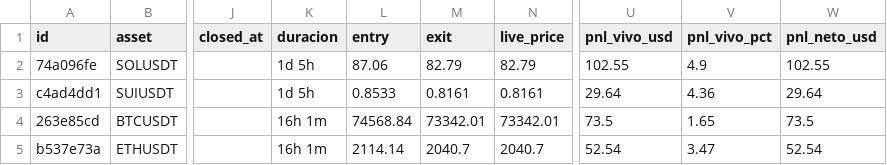
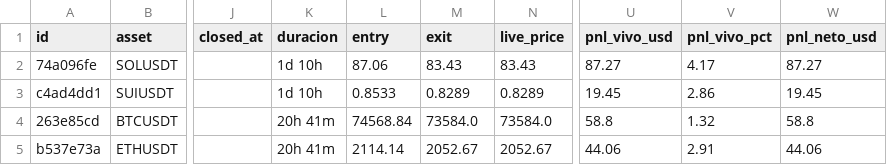
Before and after one commit to juanpabloruizru-boop/quant-arena, a CSV file: ledger/audit_futures.csv, drawn as a sheet; only a part is shown, gaps mark what is left out; the diff names each change by its address in the sheet, - before the commit and + after, or states it on an @@ line.

```diff
--- a/ledger/audit_futures.csv
+++ b/ledger/audit_futures.csv
-K2:K3 (duracion): 1d 5h
+K2:K3 (duracion): 1d 10h
-M2 (exit): 82.79
+M2 (exit): 83.43
-N2 (live_price): 82.79
+N2 (live_price): 83.43
-U2 (pnl_vivo_usd): 102.55
+U2 (pnl_vivo_usd): 87.27
-V2 (pnl_vivo_pct): 4.9
+V2 (pnl_vivo_pct): 4.17
-W2 (pnl_neto_usd): 102.55
+W2 (pnl_neto_usd): 87.27
-M3 (exit): 0.8161
+M3 (exit): 0.8289
-N3 (live_price): 0.8161
+N3 (live_price): 0.8289
-U3 (pnl_vivo_usd): 29.64
+U3 (pnl_vivo_usd): 19.45
-V3 (pnl_vivo_pct): 4.36
+V3 (pnl_vivo_pct): 2.86
-W3 (pnl_neto_usd): 29.64
+W3 (pnl_neto_usd): 19.45
-K4:K5 (duracion): 16h 1m
+K4:K5 (duracion): 20h 41m
-M4 (exit): 73342.01
+M4 (exit): 73584.0
-N4 (live_price): 73342.01
+N4 (live_price): 73584.0
-U4 (pnl_vivo_usd): 73.5
+U4 (pnl_vivo_usd): 58.8
-V4 (pnl_vivo_pct): 1.65
+V4 (pnl_vivo_pct): 1.32
-W4 (pnl_neto_usd): 73.5
+W4 (pnl_neto_usd): 58.8
-M5 (exit): 2040.7
+M5 (exit): 2052.67
-N5 (live_price): 2040.7
+N5 (live_price): 2052.67
-U5 (pnl_vivo_usd): 52.54
+U5 (pnl_vivo_usd): 44.06
-V5 (pnl_vivo_pct): 3.47
+V5 (pnl_vivo_pct): 2.91
-W5 (pnl_neto_usd): 52.54
+W5 (pnl_neto_usd): 44.06
```
Also changed, not shown: ledger/audit_spot.csv, ledger/trades_statistical_log.csv, 3 other files.
